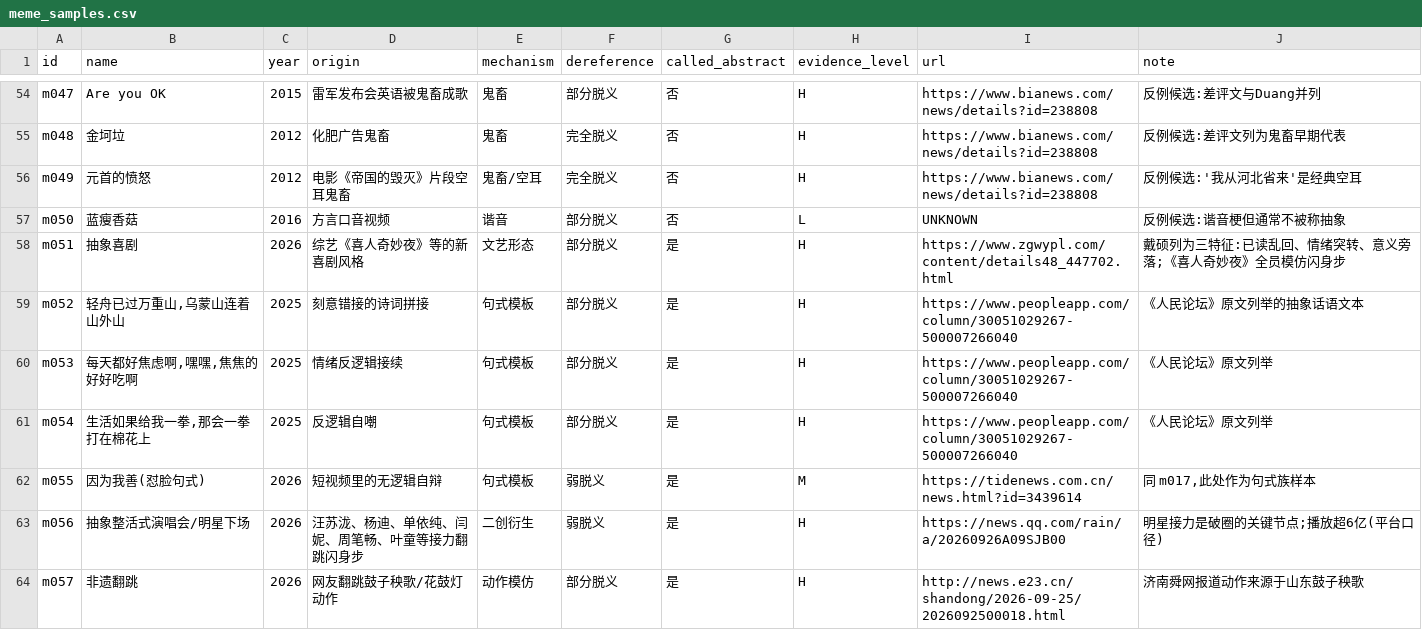
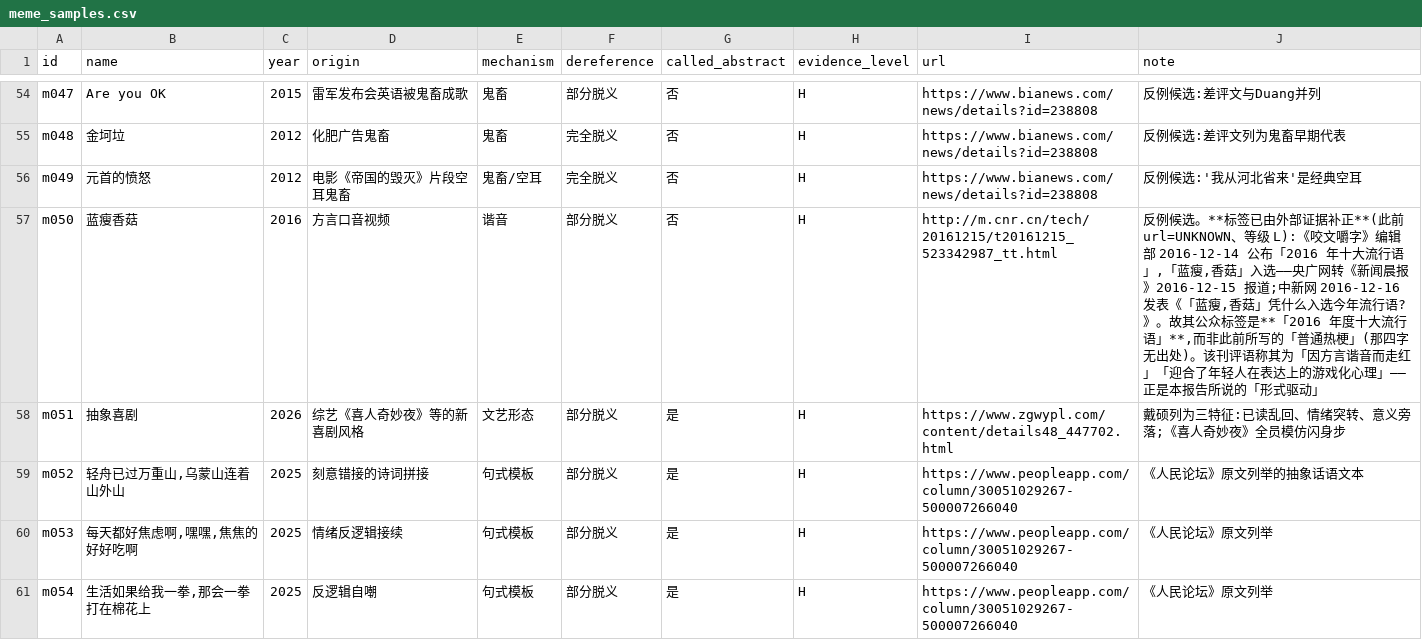
Before and after one commit to Clearailhc/clearai-dsh, a CSV file: lab/data/meme_samples.csv, drawn as a sheet; only a part is shown, gaps mark what is left out; the shorter side is filled out with more unchanged rows.

```diff
--- a/lab/data/meme_samples.csv
+++ b/lab/data/meme_samples.csv
@@ -56,3 +56,3 @@ m048,金坷垃,2012,化肥广告鬼畜,鬼畜,完全脱义,否,H,https://www.bia
 m049,元首的愤怒,2012,电影《帝国的毁灭》片段空耳鬼畜,鬼畜/空耳,完全脱义,否,H,https://www.bianews.com/news/details?id=238808,反例候选:'我从河北省来'是经典空耳
-m050,蓝瘦香菇,2016,方言口音视频,谐音,部分脱义,否,L,UNKNOWN,反例候选:谐音梗但通常不被称抽象
+m050,蓝瘦香菇,2016,方言口音视频,谐音,部分脱义,否,H,http://m.cnr.cn/tech/20161215/t20161215_523342987_tt.html,"反例候选。**标签已由外部证据补正**(此前 url=UNKNOWN、等级 L):《咬文嚼字》编辑部 2016-12-14 公布「2016 年十大流行语」,「蓝瘦,香菇」入选——央广网转《新闻晨报》2016-12-15 报道;中新网 2016-12-16 发表《「蓝瘦,香菇」凭什么入选今年流行语?》。故其公众标签是**「2016 年度十大流行语」**,而非此前所写的「普通热梗」(那四字无出处)。该刊评语称其为「因方言谐音而走红」「迎合了年轻人在表达上的游戏化心理」——正是本报告所说的「形式驱动」"
 m051,抽象喜剧,2026,综艺《喜人奇妙夜》等的新喜剧风格,文艺形态,部分脱义,是,H,https://www.zgwypl.com/content/details48_447702.html,戴硕列为三特征:已读乱回、情绪突转、意义旁落;《喜人奇妙夜》全员模仿闪身步
```
Also changed, not shown: lab/data/structure_matrix.csv, 5 other files.
